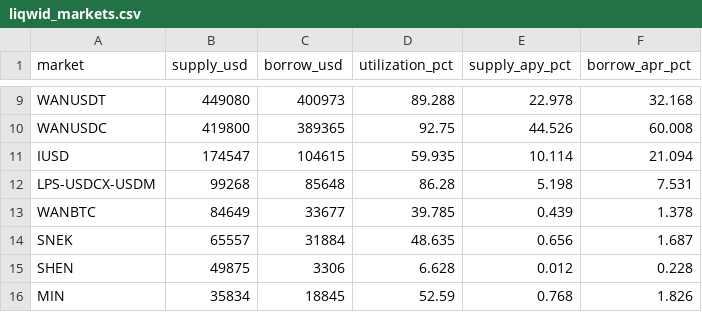
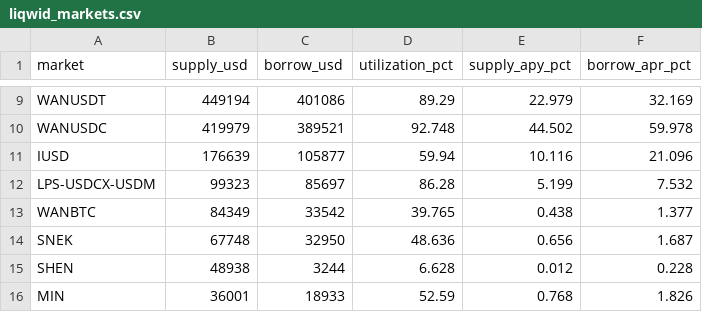
Before and after one commit to elliot-agento/cardano-record, a CSV file: data/csv/liqwid_markets.csv, drawn as a sheet; only a part is shown, gaps mark what is left out; the diff covers the shown part only; the diff names each change by its address in the sheet, - before the commit and + after, or states it on an @@ line.

```diff
--- a/data/csv/liqwid_markets.csv
+++ b/data/csv/liqwid_markets.csv
-B9 (supply_usd): 449080
+B9 (supply_usd): 449194
-C9 (borrow_usd): 400973
+C9 (borrow_usd): 401086
-D9 (utilization_pct): 89.288
+D9 (utilization_pct): 89.29
-E9 (supply_apy_pct): 22.978
+E9 (supply_apy_pct): 22.979
-F9 (borrow_apr_pct): 32.168
+F9 (borrow_apr_pct): 32.169
-B10 (supply_usd): 419800
+B10 (supply_usd): 419979
-C10 (borrow_usd): 389365
+C10 (borrow_usd): 389521
-D10 (utilization_pct): 92.75
+D10 (utilization_pct): 92.748
-E10 (supply_apy_pct): 44.526
+E10 (supply_apy_pct): 44.502
-F10 (borrow_apr_pct): 60.008
+F10 (borrow_apr_pct): 59.978
-B11 (supply_usd): 174547
+B11 (supply_usd): 176639
-C11 (borrow_usd): 104615
+C11 (borrow_usd): 105877
-D11 (utilization_pct): 59.935
+D11 (utilization_pct): 59.94
-E11 (supply_apy_pct): 10.114
+E11 (supply_apy_pct): 10.116
-F11 (borrow_apr_pct): 21.094
+F11 (borrow_apr_pct): 21.096
-B12 (supply_usd): 99268
+B12 (supply_usd): 99323
-C12 (borrow_usd): 85648
+C12 (borrow_usd): 85697
-E12 (supply_apy_pct): 5.198
+E12 (supply_apy_pct): 5.199
-F12 (borrow_apr_pct): 7.531
+F12 (borrow_apr_pct): 7.532
-B13 (supply_usd): 84649
+B13 (supply_usd): 84349
-C13 (borrow_usd): 33677
+C13 (borrow_usd): 33542
-D13 (utilization_pct): 39.785
+D13 (utilization_pct): 39.765
-E13 (supply_apy_pct): 0.439
+E13 (supply_apy_pct): 0.438
-F13 (borrow_apr_pct): 1.378
+F13 (borrow_apr_pct): 1.377
-B14 (supply_usd): 65557
+B14 (supply_usd): 67748
-C14 (borrow_usd): 31884
+C14 (borrow_usd): 32950
-D14 (utilization_pct): 48.635
+D14 (utilization_pct): 48.636
-B15 (supply_usd): 49875
+B15 (supply_usd): 48938
-C15 (borrow_usd): 3306
+C15 (borrow_usd): 3244
-B16 (supply_usd): 35834
+B16 (supply_usd): 36001
-C16 (borrow_usd): 18845
+C16 (borrow_usd): 18933
```
Also changed, not shown: 32 edited cells elsewhere in this file, data/csv/ada_funding_last30d.csv, data/csv/strike_cross_venue.csv, 6 other files.
